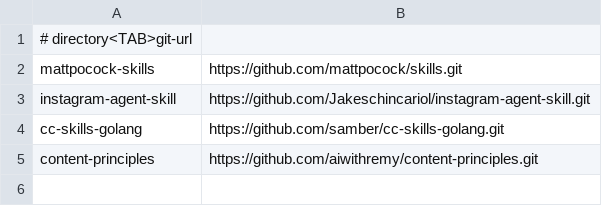
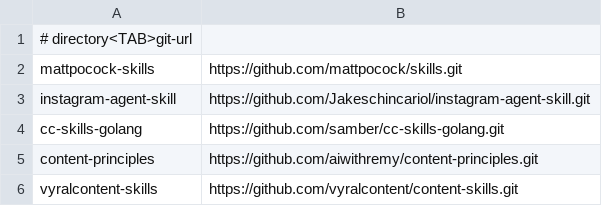
Before and after one commit to Kemuel-Batista/agents-skills, a TSV file: external/repos.tsv, drawn as a sheet; the diff names each change by its address in the sheet, - before the commit and + after, or states it on an @@ line.

Commit message:
feat(skills): adiciona viral-instagram-reels

```diff
--- a/external/repos.tsv
+++ b/external/repos.tsv
+row 6: vyralcontent-skills | https://github.com/vyralcontent/content-skills.git
```
Also changed, not shown: 1 other file.
